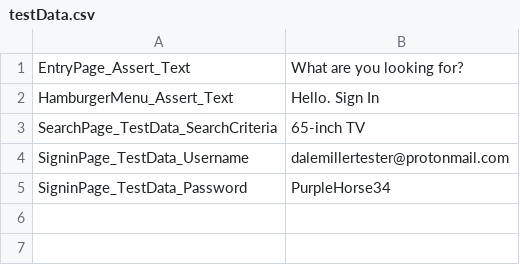
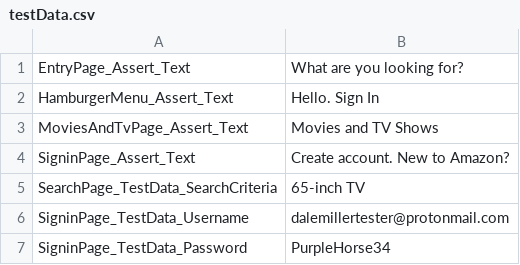
Before and after one commit to bigmilsy/amazonappappium, a CSV file: testData.csv, drawn as a sheet; the diff names each change by its address in the sheet, - before the commit and + after, or states it on an @@ line.

```diff
--- a/testData.csv
+++ b/testData.csv
+row 3: MoviesAndTvPage_Assert_Text | Movies and TV Shows
+row 4: SigninPage_Assert_Text | Create account. New to Amazon?
```
Also changed, not shown: 6 other files.
